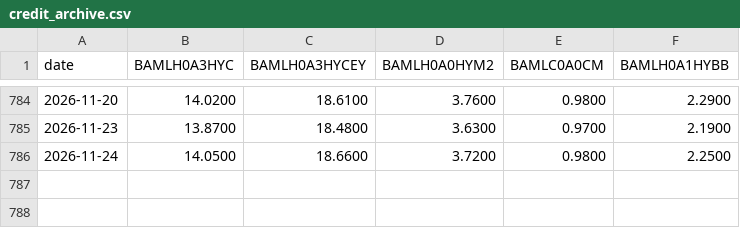
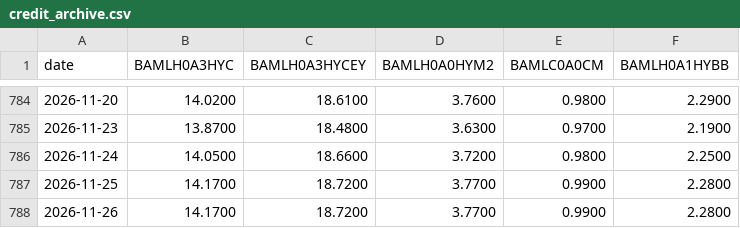
Before and after one commit to bingjiw/liquidity-monitor, a CSV file: output/credit_archive.csv, drawn as a sheet; only a part is shown, gaps mark what is left out.

```diff
--- a/output/credit_archive.csv
+++ b/output/credit_archive.csv
@@ -786 +786,3 @@ date,BAMLH0A3HYC,BAMLH0A3HYCEY,BAMLH0A0HYM2,BAMLC0A0CM,BAMLH0A1HYBB
 2026-11-24,14.0500,18.6600,3.7200,0.9800,2.2500
+2026-11-25,14.1700,18.7200,3.7700,0.9900,2.2800
+2026-11-26,14.1700,18.7200,3.7700,0.9900,2.2800
```
Also changed, not shown: output/bubble_history.csv, output/bubble_raw.csv, 13 other files.
